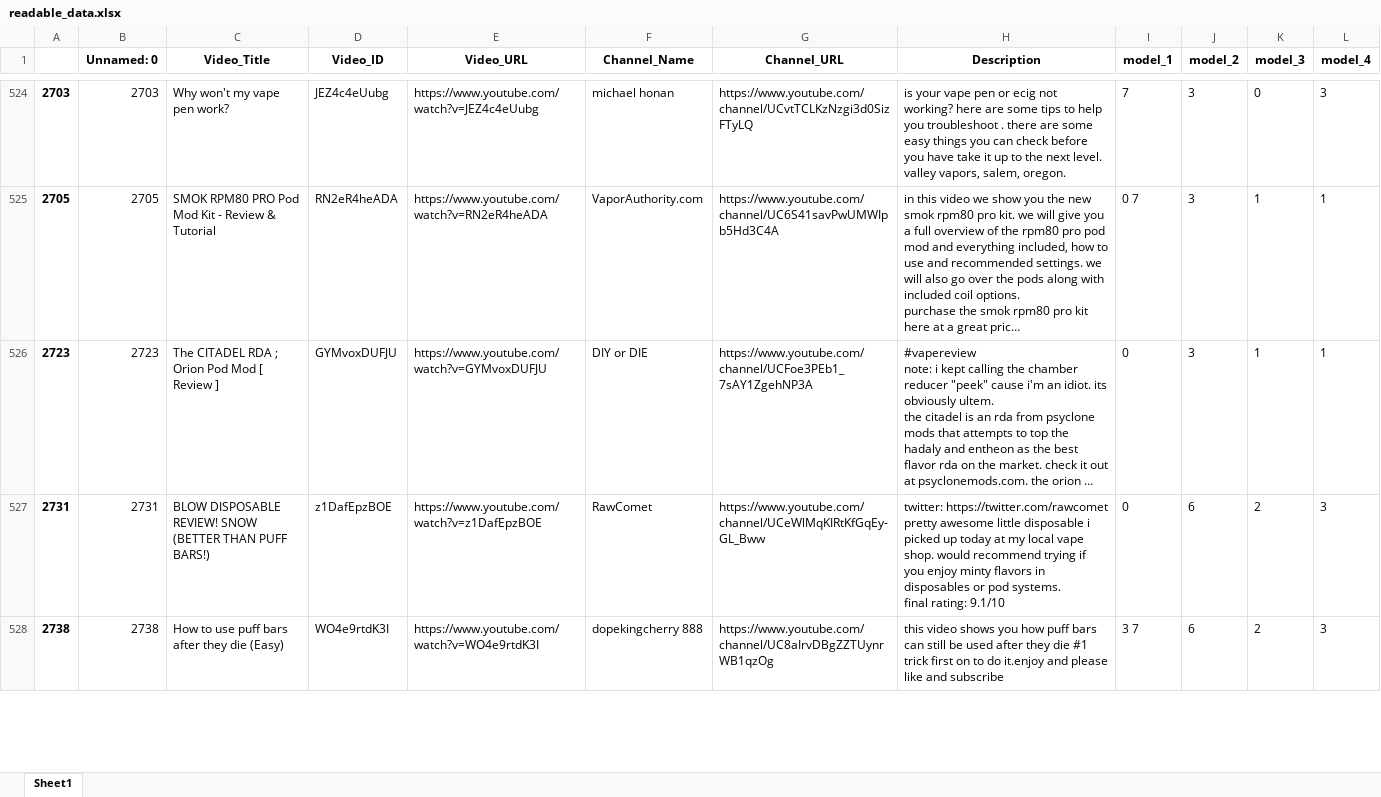
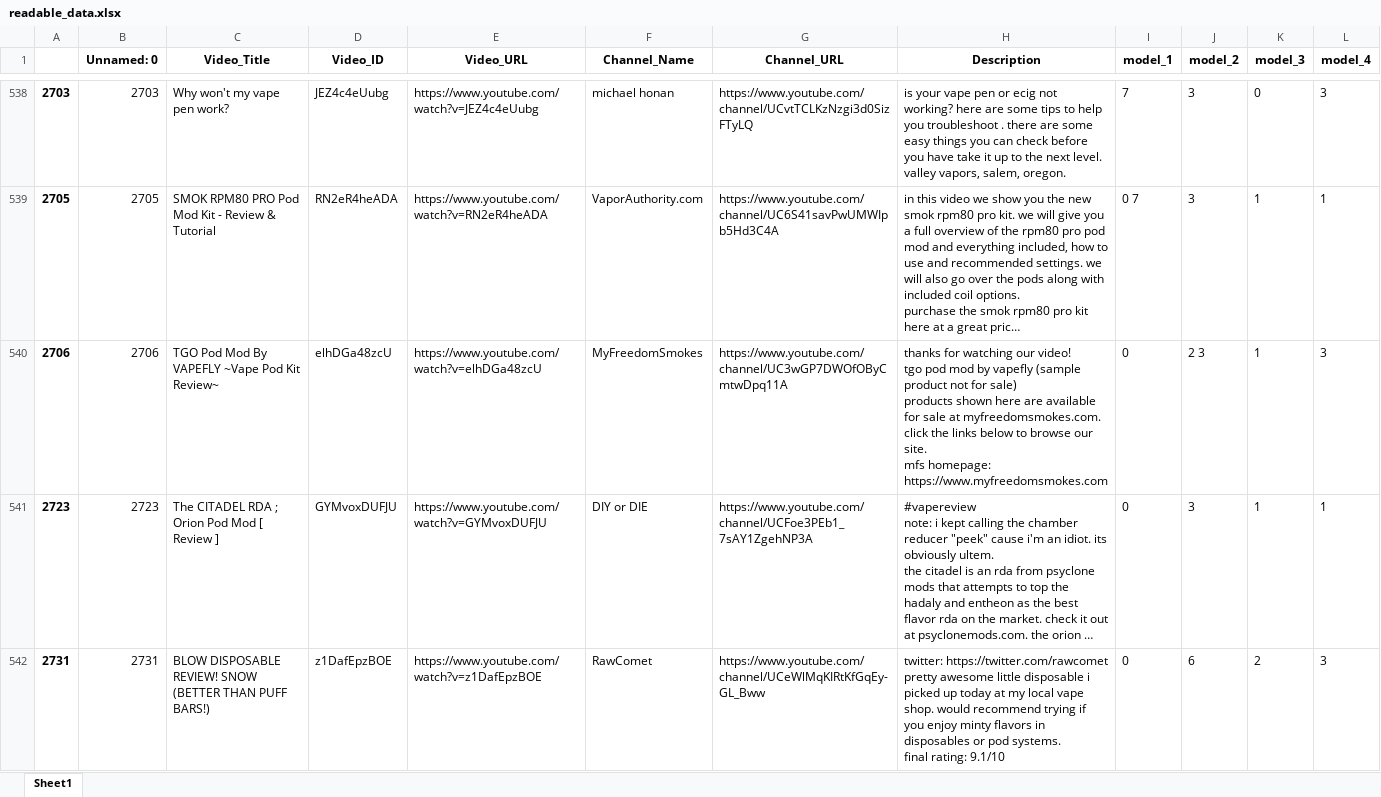
Before and after one commit to dgauraang/vape-classification, an Excel workbook: readable_data.xlsx, sheet Sheet1, drawn as a sheet; only a part is shown, gaps mark what is left out; the shorter side is filled out with more unchanged rows; long unchanged cells end in …; values as stored, in another font and other column widths than the file's, no borders; ↵ is a line break in a cell; the diff covers the shown part only; the diff names each change by its address in the sheet, - before the commit and + after, or states it on an @@ line.

Commit message:
change data

```diff
--- a/readable_data.xlsx (sheet Sheet1)
+++ b/readable_data.xlsx (sheet Sheet1)
+row 540: 2706 | 2706 | TGO Pod Mod By VAPEFLY ~Vape Pod Kit Review~ | elhDGa48zcU | https://www.youtube.com/watch?v=elhDGa48zcU | MyFreedomSmokes | https://www.youtube.com/channel/UC3wGP7DWOfOByCmtwDpq11A | thanks for watching our video! ↵ tgo pod mod by vapefly (sample product not for sale) ↵ products shown here are available for sale at myfreedomsmokes.com. click the links below to browse our site. ↵ mfs homepage: https://www.myfreedomsmokes.com | 0 | 2 3 | 1 | 3
```
Also changed, not shown: 27 added rows elsewhere in this sheet.
